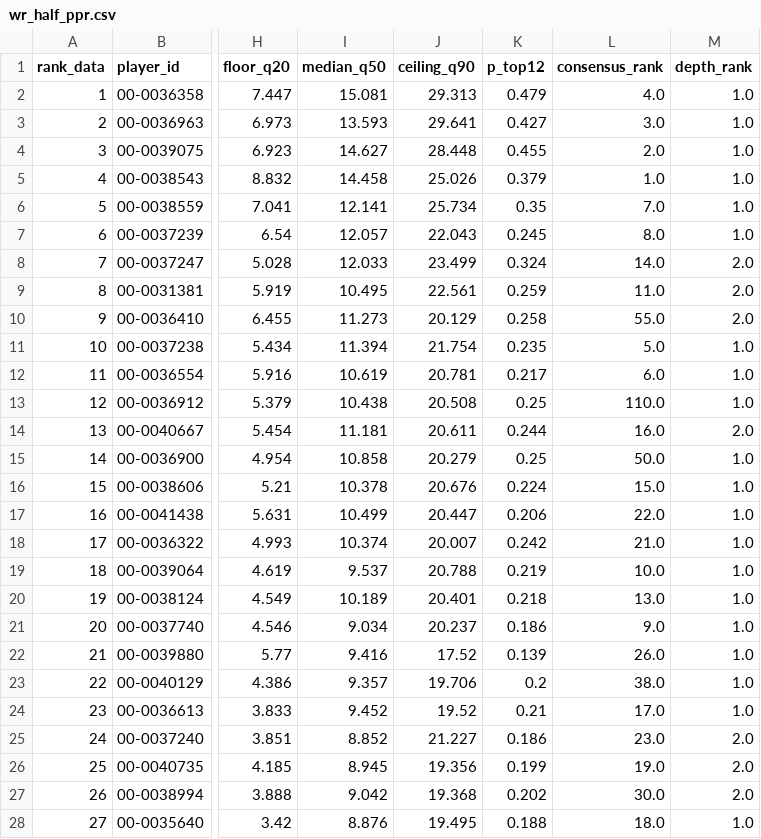
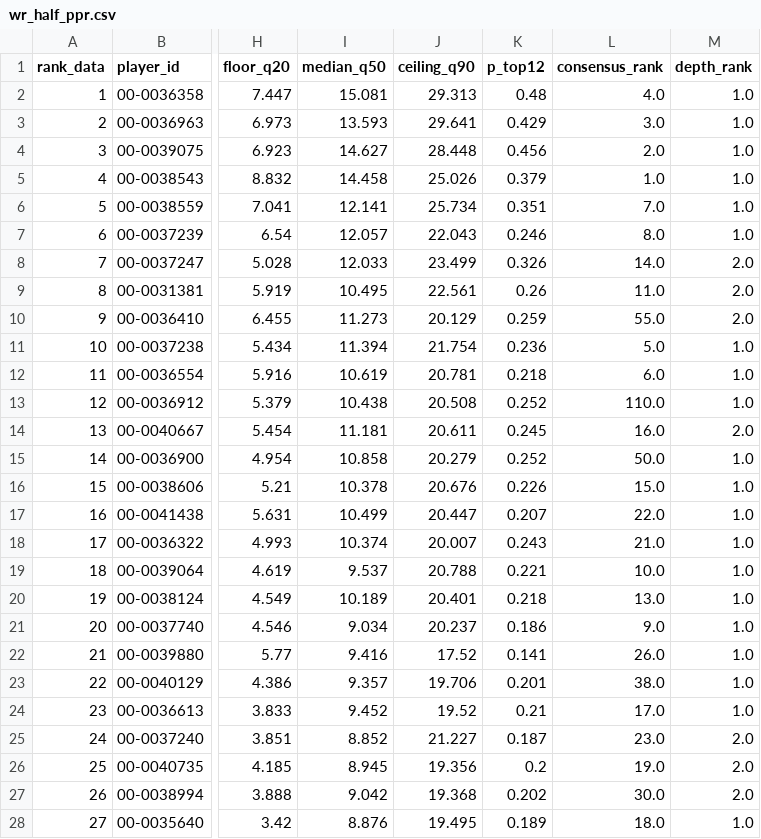
Before and after one commit to maditphillips/The-Delta-Duo, a CSV file: model/outputs/2026/week-05/wr_half_ppr.csv, drawn as a sheet; only a part is shown, gaps mark what is left out; the diff covers the shown part only; the diff names each change by its address in the sheet, - before the commit and + after, or states it on an @@ line.

```diff
--- a/model/outputs/2026/week-05/wr_half_ppr.csv
+++ b/model/outputs/2026/week-05/wr_half_ppr.csv
-K2 (p_top12): 0.479
+K2 (p_top12): 0.48
-K3 (p_top12): 0.427
+K3 (p_top12): 0.429
-K4 (p_top12): 0.455
+K4 (p_top12): 0.456
-K6 (p_top12): 0.35
+K6 (p_top12): 0.351
-K7 (p_top12): 0.245
+K7 (p_top12): 0.246
-K8 (p_top12): 0.324
+K8 (p_top12): 0.326
-K9 (p_top12): 0.259
+K9 (p_top12): 0.26
-K10 (p_top12): 0.258
+K10 (p_top12): 0.259
-K11 (p_top12): 0.235
+K11 (p_top12): 0.236
-K12 (p_top12): 0.217
+K12 (p_top12): 0.218
-K13 (p_top12): 0.25
+K13 (p_top12): 0.252
-K14 (p_top12): 0.244
+K14 (p_top12): 0.245
-K15 (p_top12): 0.25
+K15 (p_top12): 0.252
-K16 (p_top12): 0.224
+K16 (p_top12): 0.226
-K17 (p_top12): 0.206
+K17 (p_top12): 0.207
-K18 (p_top12): 0.242
+K18 (p_top12): 0.243
-K19 (p_top12): 0.219
+K19 (p_top12): 0.221
-K22 (p_top12): 0.139
+K22 (p_top12): 0.141
-K23 (p_top12): 0.2
+K23 (p_top12): 0.201
-K25 (p_top12): 0.186
+K25 (p_top12): 0.187
-K26 (p_top12): 0.199
+K26 (p_top12): 0.2
-K28 (p_top12): 0.188
+K28 (p_top12): 0.189
```
Also changed, not shown: 1 added row, 1 removed row and 49 edited cells elsewhere in this file, model/data/role.csv, model/outputs/2026/week-05/wr_half_ppr_pool.csv, 2 other files.
